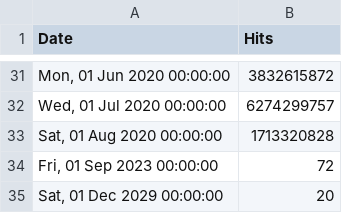
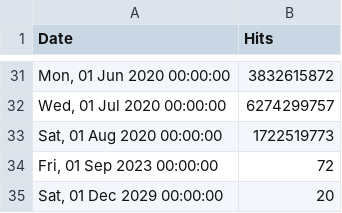
Before and after one commit to NickUfer/web, a CSV file: src/stats/hydra/hits-per-month.csv, drawn as a sheet; only a part is shown, gaps mark what is left out.

Commit message:
chore: update stats Sat Aug  8 20:24:13 UTC 2020

```diff
--- a/src/stats/hydra/hits-per-month.csv
+++ b/src/stats/hydra/hits-per-month.csv
@@ -32,3 +32,3 @@ Date,Hits
 "Wed, 01 Jul 2020 00:00:00",6274299757
-"Sat, 01 Aug 2020 00:00:00",1713320828
+"Sat, 01 Aug 2020 00:00:00",1722519773
 "Fri, 01 Sep 2023 00:00:00",72
```
Also changed, not shown: src/stats/keto/hits-per-month.csv, src/stats/kratos/hits-per-month.csv, 1 other file.
